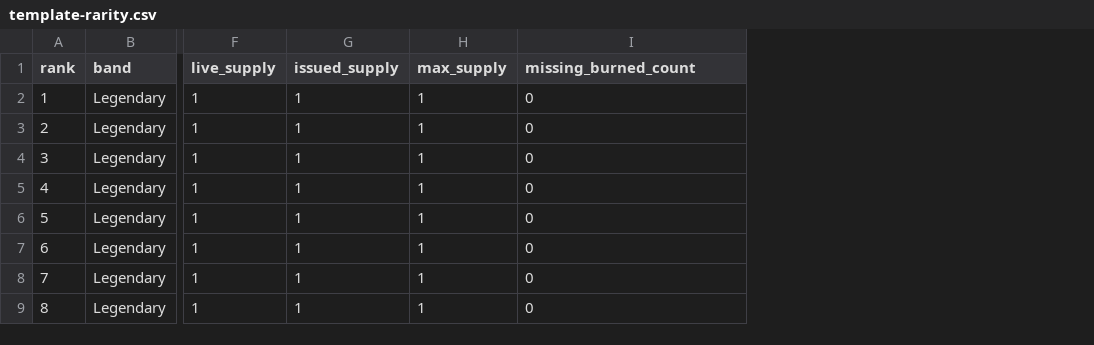
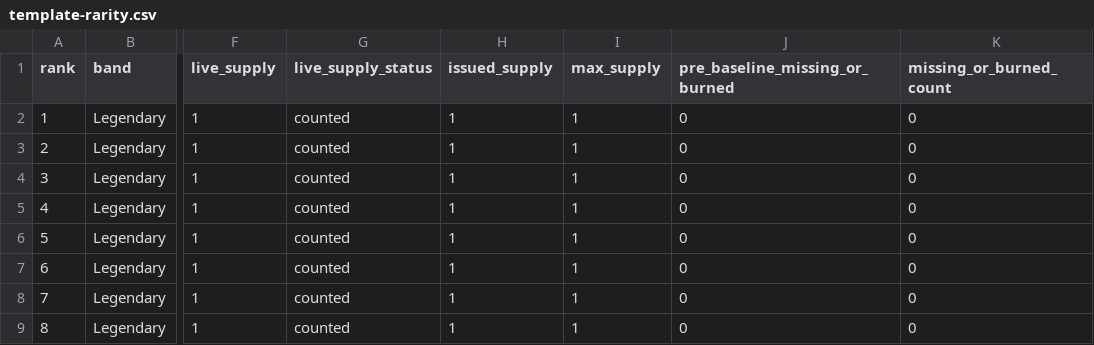
Before and after one commit to Crypto-Moonboys/Crypto-Moonboys.github.io, a CSV file: data/gkniftyheads/template-rarity.csv, drawn as a sheet; only a part is shown, gaps mark what is left out; addresses are those after the commit; the diff names each change by its address in the sheet, - before the commit and + after, or states it on an @@ line.

Commit message:
[codex] Stage GKniftyHEADS rarity supply caches (#885)
* Split GKniftyHEADS rarity refresh into staged caches

* Populate GKniftyHEADS live supply cache

---------

Co-authored-by: HODLKONG64 <214493755+HODLKONG64@users.noreply.github.com>

```diff
--- a/data/gkniftyheads/template-rarity.csv
+++ b/data/gkniftyheads/template-rarity.csv
+column G (live_supply_status), rows 2-9: all counted
+column K (missing_or_burned_count), rows 2-9: all 0
-J1: missing_burned_count
+J1: pre_baseline_missing_or_burned
```
Also changed, not shown: 22 other files.
